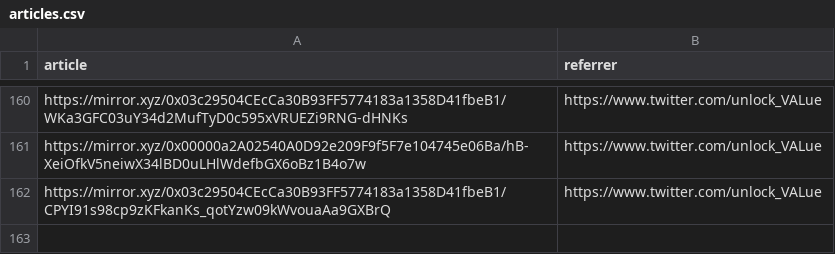
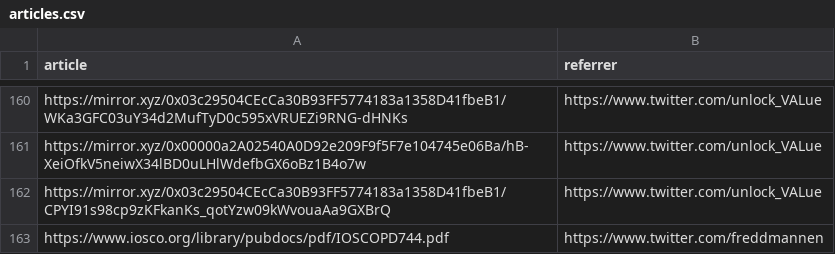
Before and after one commit to mev-fyi/data, a CSV file: data/links/articles.csv, drawn as a sheet; only a part is shown, gaps mark what is left out; the diff names each change by its address in the sheet, - before the commit and + after, or states it on an @@ line.

```diff
--- a/data/links/articles.csv
+++ b/data/links/articles.csv
+row 163: https://www.iosco.org/library/pubdocs/pdf/IOSCOPD744.pdf | https://www.twitter.com/freddmannen
```
Also changed, not shown: data/links/websites.csv, data/links/youtube_videos.csv.
